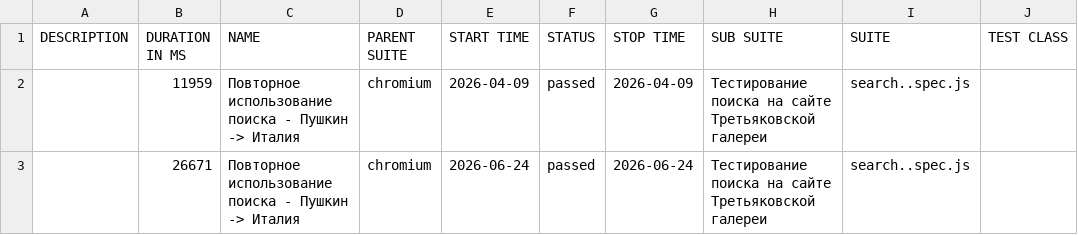
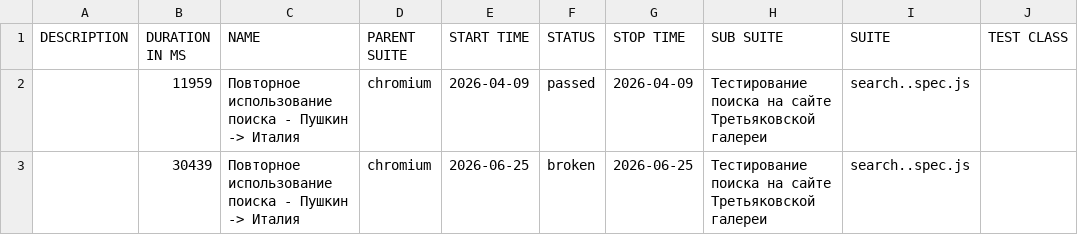
Before and after one commit to Kemont2H/tretyakov-tests, a CSV file: data/suites.csv, drawn as a sheet; only a part is shown; the diff names each change by its address in the sheet, - before the commit and + after, or states it on an @@ line.

```diff
--- a/data/suites.csv
+++ b/data/suites.csv
-B3 (DURATION IN MS): 26671
+B3 (DURATION IN MS): 30439
-E3 (START TIME): 2026-06-24
+E3 (START TIME): 2026-06-25
-F3 (STATUS): passed
+F3 (STATUS): broken
-G3 (STOP TIME): 2026-06-24
+G3 (STOP TIME): 2026-06-25
```
Also changed, not shown: 30 other files.
